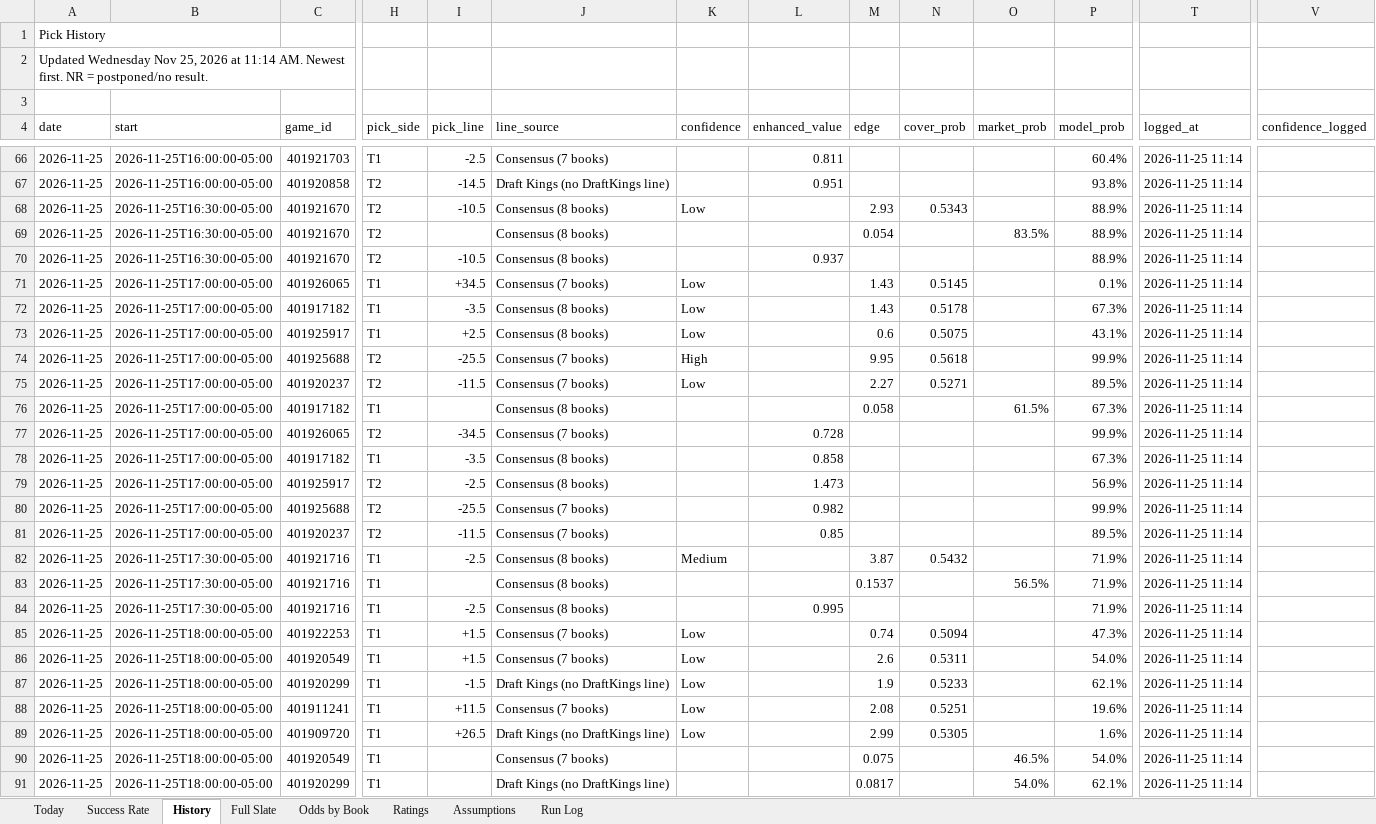
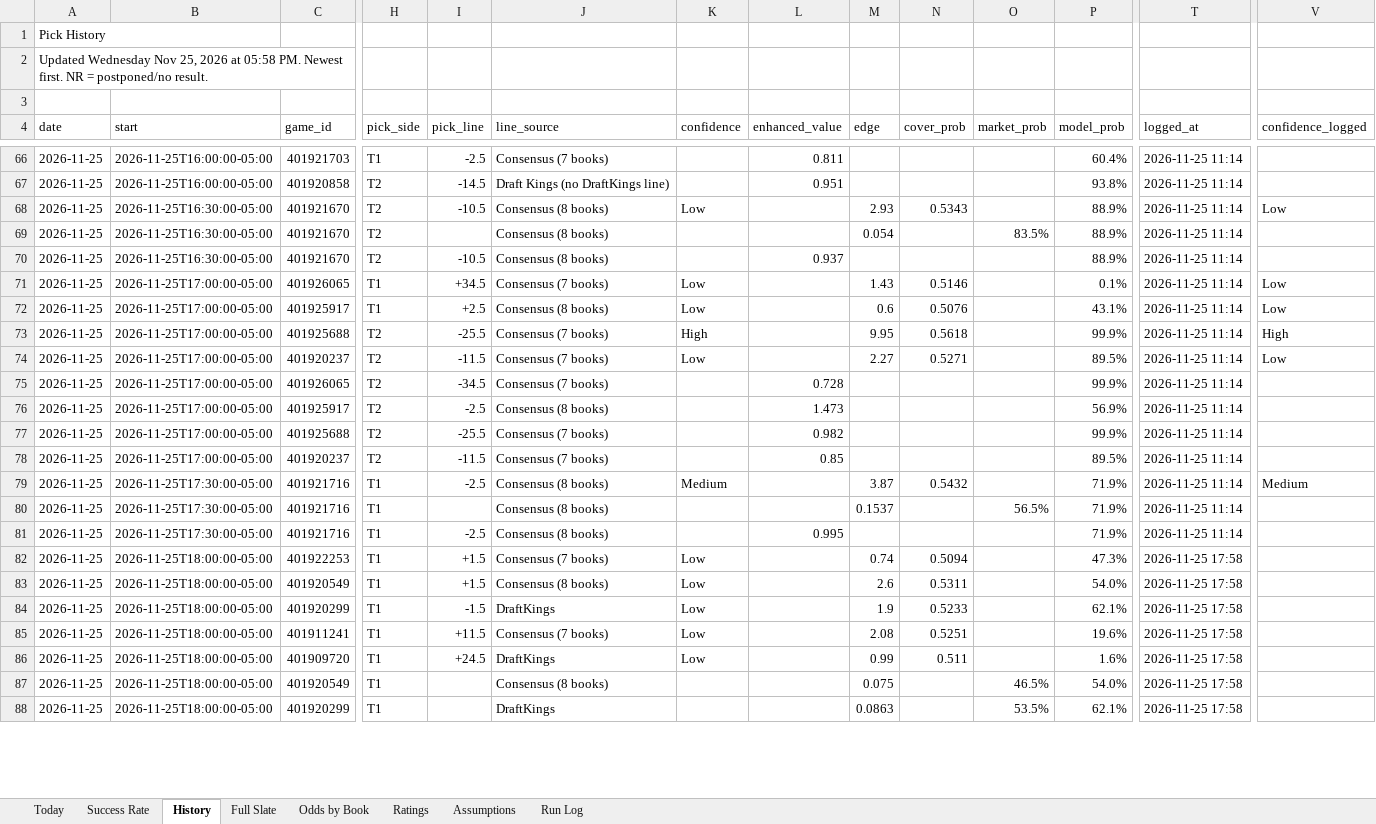
Before and after one commit to coltenmorris/ncaam-model, an Excel workbook: docs/NCAAM_Dashboard.xlsx, sheet History, drawn as a sheet; only a part is shown, gaps mark what is left out; values as stored, in another font and other column widths than the file's, no cell formats; removed rows and columns are numbered as before the commit, all else as after; rows hold the shown columns only; the diff covers the shown part only; the diff names each change by its address in the sheet, - before the commit and + after, or states it on an @@ line.

```diff
--- a/docs/NCAAM_Dashboard.xlsx (sheet History)
+++ b/docs/NCAAM_Dashboard.xlsx (sheet History)
-A2 (date): …2026 at 11:14 AM. Newest first.…
+A2 (date): …2026 at 05:58 PM. Newest first.…
-V68 (confidence_logged): (empty)
+V68 (confidence_logged): Low
-N71 (cover_prob): 0.5145
+N71 (cover_prob): 0.5146
-V71 (confidence_logged): (empty)
+V71 (confidence_logged): Low
-row 72: 2026-11-25 | 2026-11-25T17:00:00-05:00 | 401917182 | T1 | -3.5 | Consensus (8 books) | Low |  | 1.43 | 0.5178 |  | 67.3% | 2026-11-25 11:14
-N72 (cover_prob): 0.5075
+N72 (cover_prob): 0.5076
-V72 (confidence_logged): (empty)
+V72 (confidence_logged): Low
-V73 (confidence_logged): (empty)
+V73 (confidence_logged): High
-V74 (confidence_logged): (empty)
+V74 (confidence_logged): Low
-row 76: 2026-11-25 | 2026-11-25T17:00:00-05:00 | 401917182 | T1 |  | Consensus (8 books) |  |  | 0.058 |  | 61.5% | 67.3% | 2026-11-25 11:14
-row 78: 2026-11-25 | 2026-11-25T17:00:00-05:00 | 401917182 | T1 | -3.5 | Consensus (8 books) |  | 0.858 |  |  |  | 67.3% | 2026-11-25 11:14
-V79 (confidence_logged): (empty)
+V79 (confidence_logged): Medium
-T82:T88 (logged_at): 2026-11-25 11:14
+T82:T88 (logged_at): 2026-11-25 17:58
-J83 (line_source): Consensus (7 books)
+J83 (line_source): Consensus (8 books)
-J84 (line_source): Draft Kings (no DraftKings line)
+J84 (line_source): DraftKings
-I86 (pick_line): +26.5
+I86 (pick_line): +24.5
-J86 (line_source): Draft Kings (no DraftKings line)
+J86 (line_source): DraftKings
-M86 (edge): 2.99
+M86 (edge): 0.99
-N86 (cover_prob): 0.5305
+N86 (cover_prob): 0.511
-J87 (line_source): Consensus (7 books)
+J87 (line_source): Consensus (8 books)
-J88 (line_source): Draft Kings (no DraftKings line)
+J88 (line_source): DraftKings
-M88 (edge): 0.0817
+M88 (edge): 0.0863
-O88 (market_prob): 54.0%
+O88 (market_prob): 53.5%
```
Also changed, not shown: 3 added rows and 368 edited cells elsewhere in this sheet, sheet Full Slate, sheet Odds by Book, sheet Ratings, sheet Today, sheet Success Rate, sheet Run Log, cell formats, charts or pictures, 8 other files.
